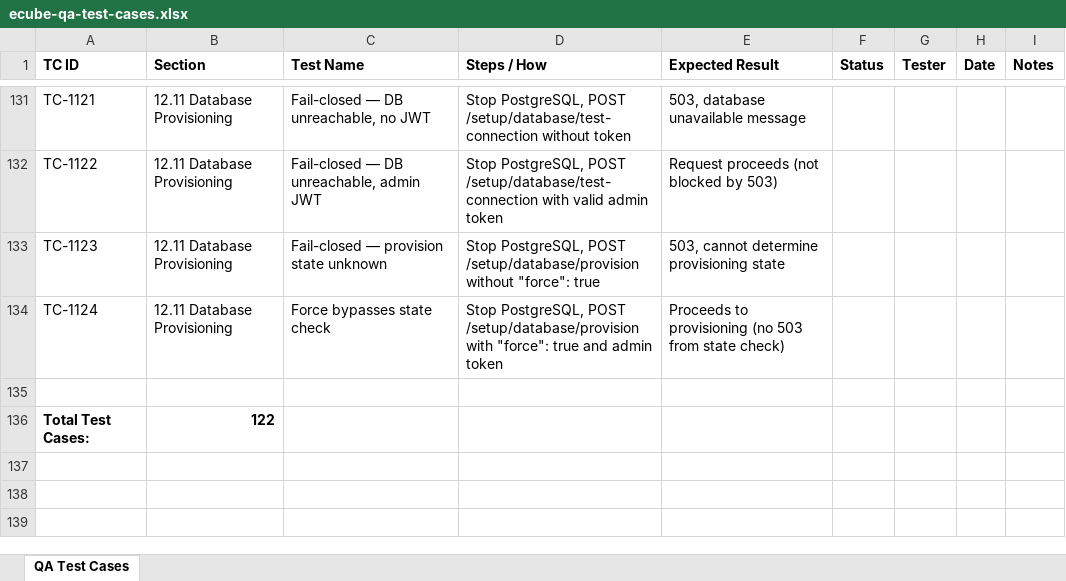
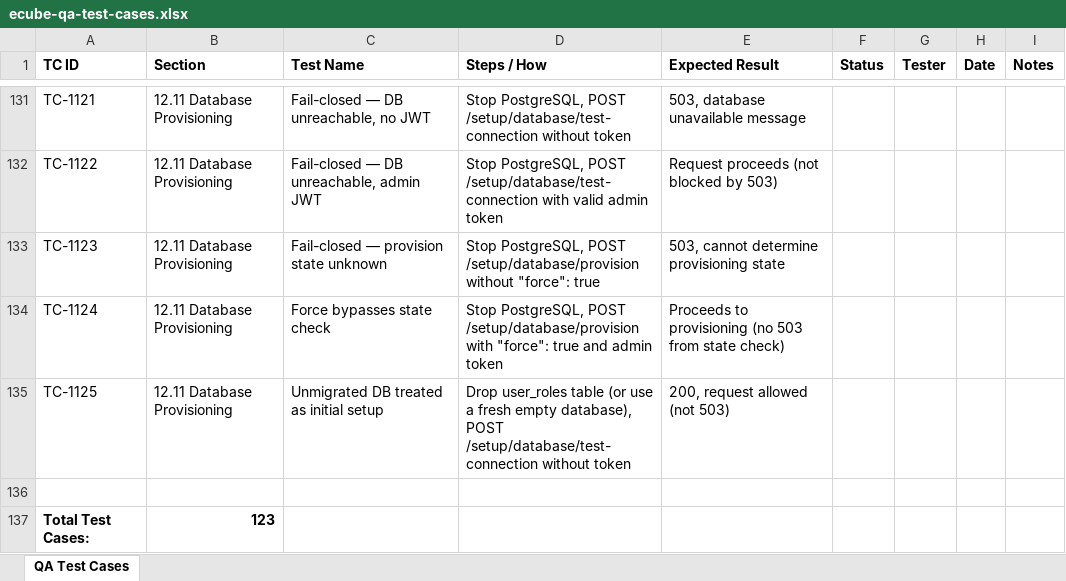
Before and after one commit to t3knoid/ecube, an Excel workbook: documents/operations/ecube-qa-test-cases.xlsx, sheet QA Test Cases, drawn as a sheet; only a part is shown, gaps mark what is left out; values as stored, in another font and other column widths than the file's, no borders; addresses are those after the commit; the diff names each change by its address in the sheet, - before the commit and + after, or states it on an @@ line.

Commit message:
Enhance database provisioning logic to treat reachable but unmigrated databases as initial setup, and update tests accordingly

```diff
--- a/documents/operations/ecube-qa-test-cases.xlsx (sheet QA Test Cases)
+++ b/documents/operations/ecube-qa-test-cases.xlsx (sheet QA Test Cases)
+row 135: TC-1125 | 12.11 Database Provisioning | Unmigrated DB treated as initial setup | Drop user_roles table (or use a fresh empty database), POST /setup/database/test-connection without token | 200, request allowed (not 503)
-B137 (Section): 122
+B137 (Section): 123
```
Also changed, not shown: 3 other files.
